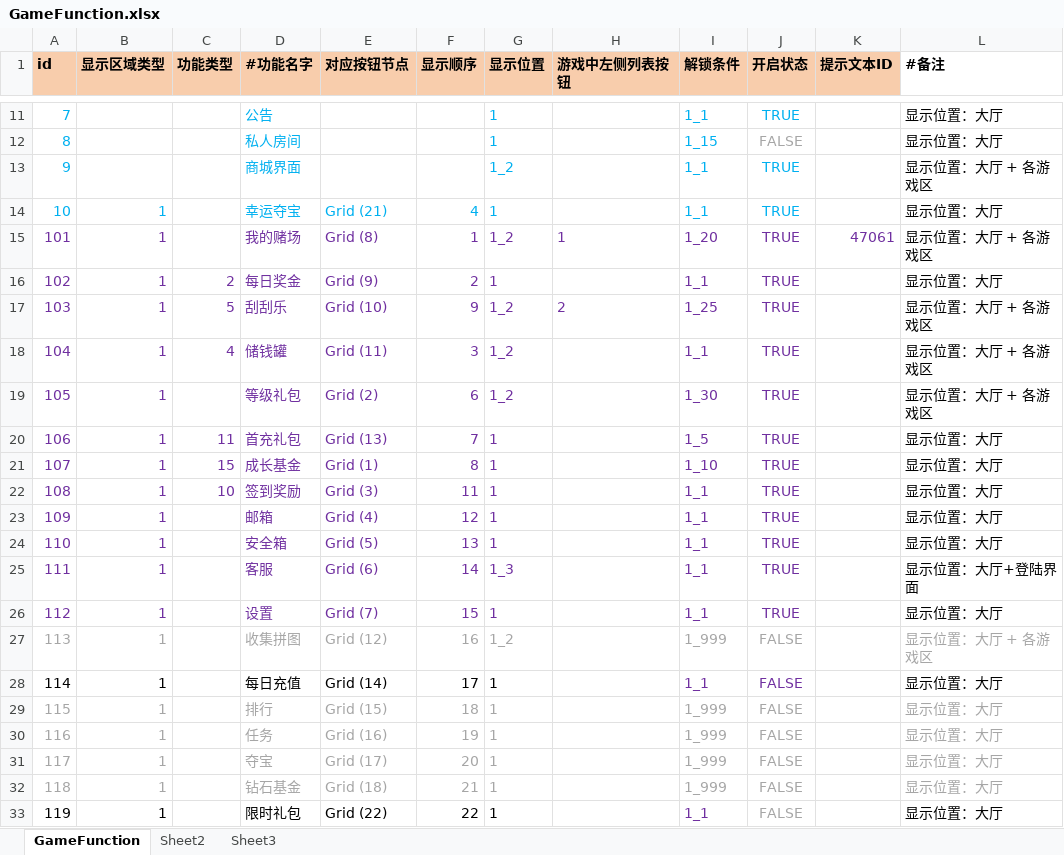
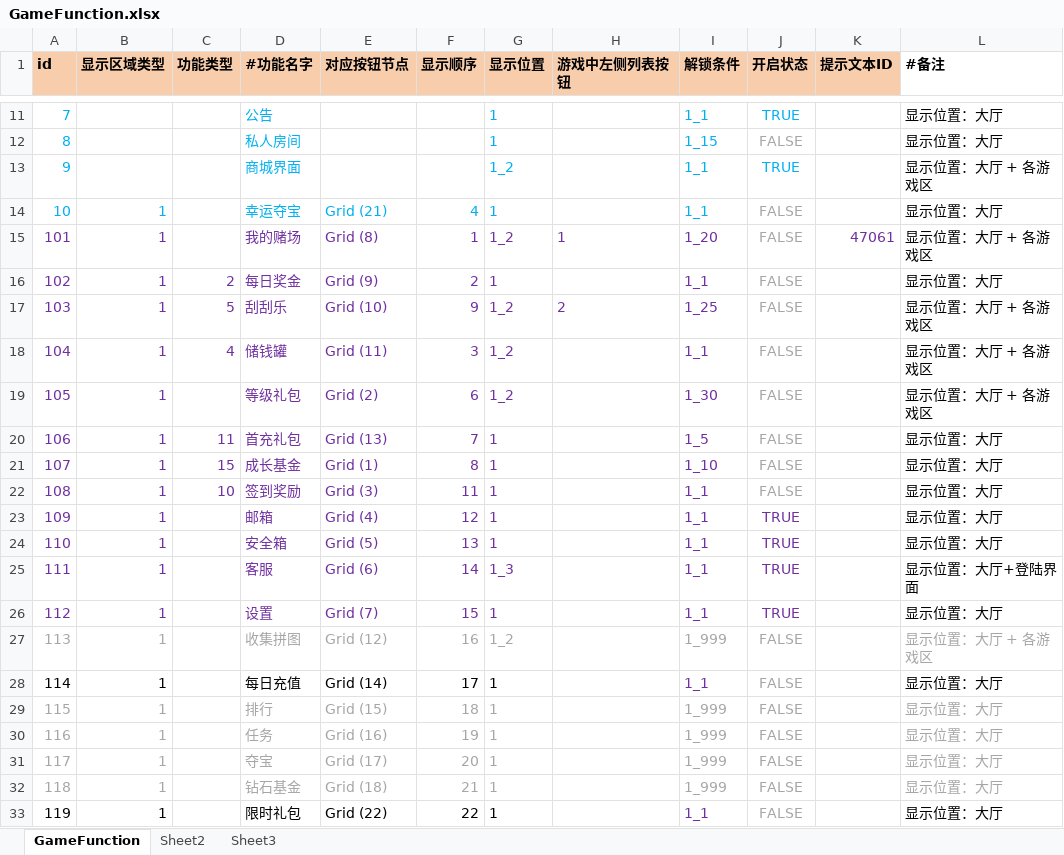
Before and after one commit to yanhailong/jjj_server, an Excel workbook: hall/resources/sample/GameFunction.xlsx, sheet GameFunction, drawn as a sheet; only a part is shown, gaps mark what is left out; values as stored, in another font and other column widths than the file's, no borders; the diff names each change by its address in the sheet, - before the commit and + after, or states it on an @@ line.

```diff
--- a/hall/resources/sample/GameFunction.xlsx (sheet GameFunction)
+++ b/hall/resources/sample/GameFunction.xlsx (sheet GameFunction)
-J14:J22 (开启状态): TRUE
+J14:J22 (开启状态): FALSE
-J14 text colour: #00B0F0
+J14 text colour: #A6A6A6
-J15:J22 text colour: #7030A0
+J15:J22 text colour: #A6A6A6
-J28 text colour: #7030A0
+J28 text colour: #A6A6A6
```
Also changed, not shown: hall/resources/sample/PointsAwardRobot.xlsx, poker/resources/sample/GameFunction.xlsx, 25 other files.
